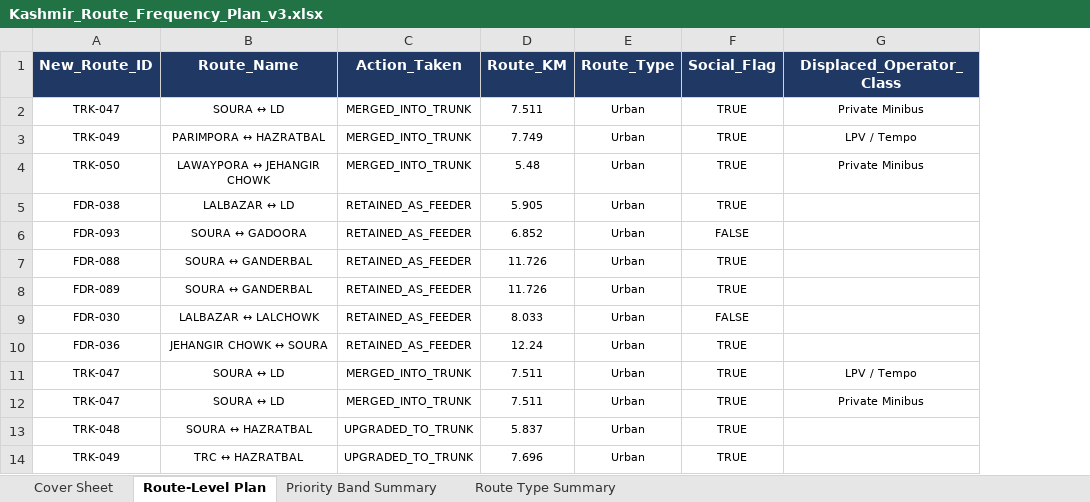
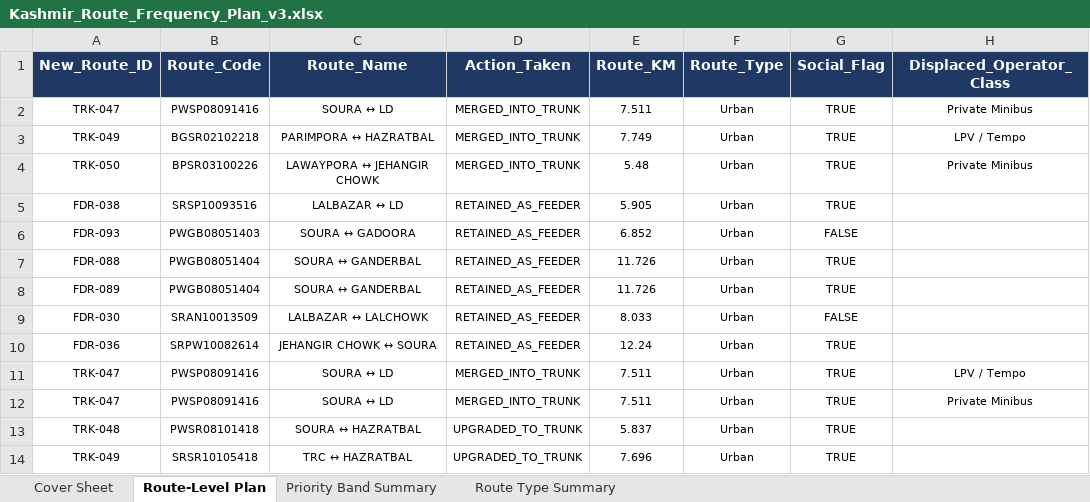
Before and after one commit to GrostesqueChip/bus-sathi-dashboard, an Excel workbook: public/route-rationalization-kashmir/Kashmir_Route_Frequency_Plan_v3.xlsx, sheet Route-Level Plan, drawn as a sheet; only a part is shown; values as stored, in another font and other column widths than the file's, no borders; the diff names each change by its address in the sheet, - before the commit and + after, or states it on an @@ line.

Commit message:
feat(kashmir): update data files with official route codes and remove dashboard placeholder

```diff
--- a/public/route-rationalization-kashmir/Kashmir_Route_Frequency_Plan_v3.xlsx (sheet Route-Level Plan)
+++ b/public/route-rationalization-kashmir/Kashmir_Route_Frequency_Plan_v3.xlsx (sheet Route-Level Plan)
+column B (Route_Code), rows 2-14: PWSP08091416 | BGSR02102218 | BPSR03100226 | SRSP10093516 | PWGB08051403 | PWGB08051404 | PWGB08051404 | SRAN10013509 | SRPW10082614 | PWSP08091416 | PWSP08091416 | PWSR08101418 | SRSR10105418
```
Also changed, not shown: sheet Priority Band Summary, sheet Route Type Summary, 2 other files.
